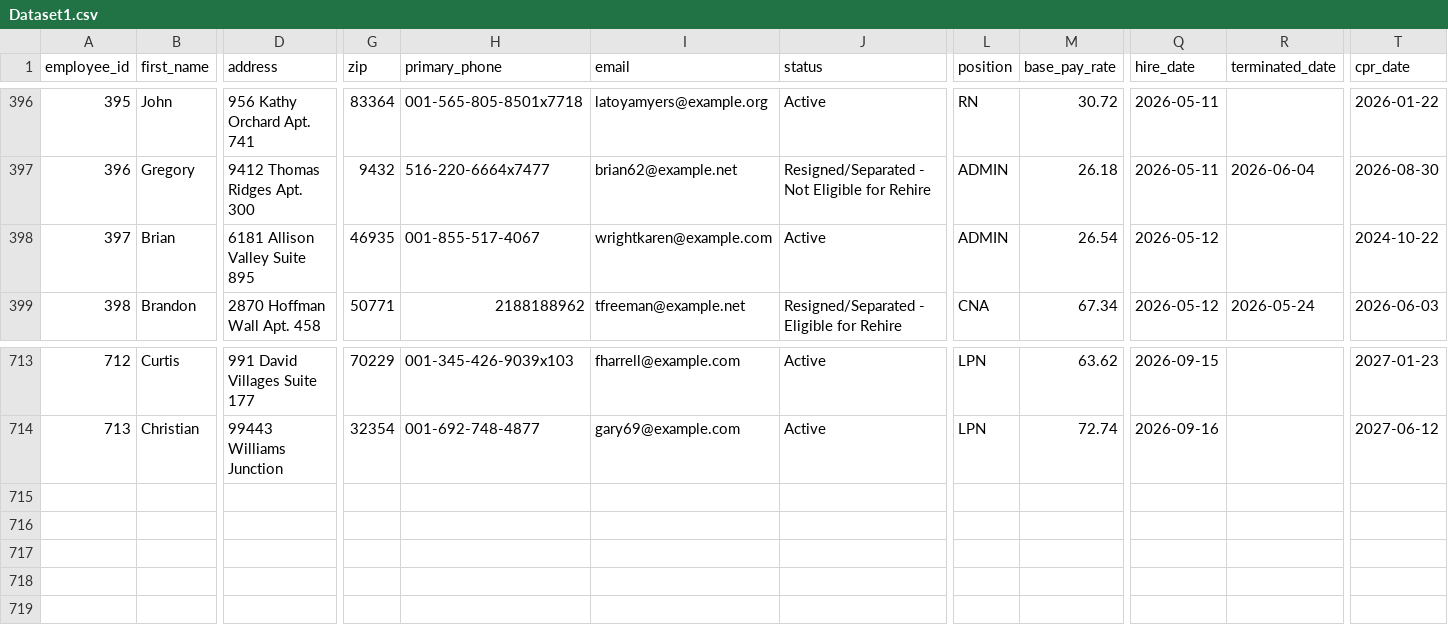
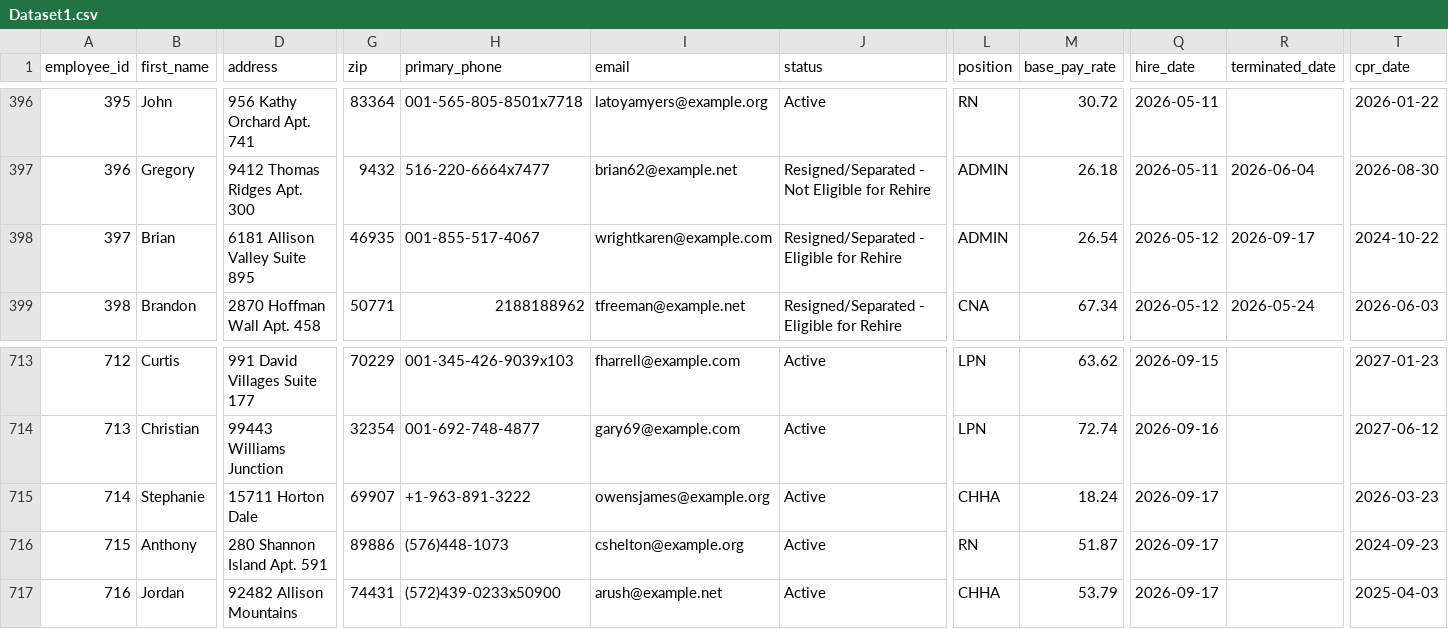
Before and after one commit to uzairnauman/Work_Opportunity_Tax_Credit, a CSV file: Datasets/Dataset1.csv, drawn as a sheet; only a part is shown, gaps mark what is left out; rows hold the shown columns only; the diff names each change by its address in the sheet, - before the commit and + after, or states it on an @@ line.

Commit message:
Automated HR update: Thu Sep 17 10:33:24 UTC 2026

```diff
--- a/Datasets/Dataset1.csv
+++ b/Datasets/Dataset1.csv
-J398 (status): Active
+J398 (status): Resigned/Separated - Eligible for Rehire
-R398 (terminated_date): (empty)
+R398 (terminated_date): 2026-09-17
+row 715: 714 | Stephanie | 15711 Horton Dale | 69907 | +1-963-891-3222 | owensjames@example.org | Active | CHHA | 18.24 | 2026-09-17 |  | 2026-03-23
+row 716: 715 | Anthony | 280 Shannon Island Apt. 591 | 89886 | (576)448-1073 | cshelton@example.org | Active | RN | 51.87 | 2026-09-17 |  | 2024-09-23
+row 717: 716 | Jordan | 92482 Allison Mountains | 74431 | (572)439-0233x50900 | arush@example.net | Active | CHHA | 53.79 | 2026-09-17 |  | 2025-04-03
```
